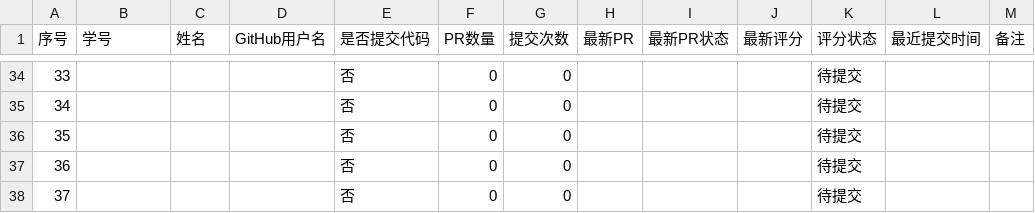
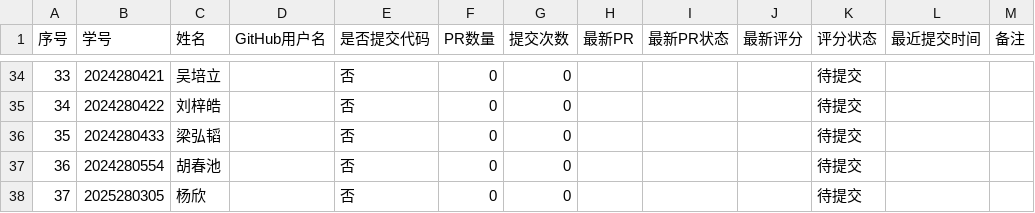
Before and after one commit to 15890693622/modern-switching-experiment-01, a CSV file: course_management/homework_tracking.csv, drawn as a sheet; only a part is shown, gaps mark what is left out; the diff covers the shown part only.

```diff
--- a/course_management/homework_tracking.csv
+++ b/course_management/homework_tracking.csv
@@ -34,5 +34,5 @@
-33,,,,否,0,0,,,,待提交,,
-34,,,,否,0,0,,,,待提交,,
-35,,,,否,0,0,,,,待提交,,
-36,,,,否,0,0,,,,待提交,,
-37,,,,否,0,0,,,,待提交,,
+33,2024280421,吴培立,,否,0,0,,,,待提交,,
+34,2024280422,刘梓皓,,否,0,0,,,,待提交,,
+35,2024280433,梁弘韬,,否,0,0,,,,待提交,,
+36,2024280554,胡春池,,否,0,0,,,,待提交,,
+37,2025280305,杨欣,,否,0,0,,,,待提交,,
```
Also changed, not shown: 64 edited cells elsewhere in this file, 11 other files.
